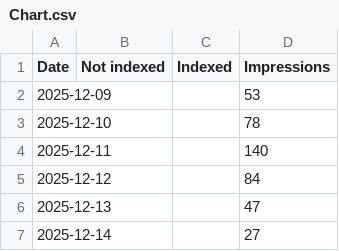
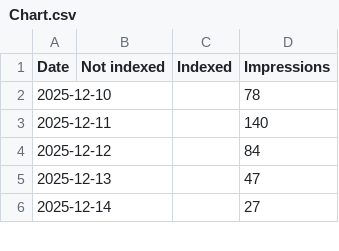
Before and after one commit to Prashant-S29/Nagana-Media, a CSV file: report/Chart.csv, drawn as a sheet; only a part is shown; the diff names each change by its address in the sheet, - before the commit and + after, or states it on an @@ line.

```diff
--- a/report/Chart.csv
+++ b/report/Chart.csv
-row 2: 2025-12-09 |  |  | 53
```
Also changed, not shown: 3 other files.
